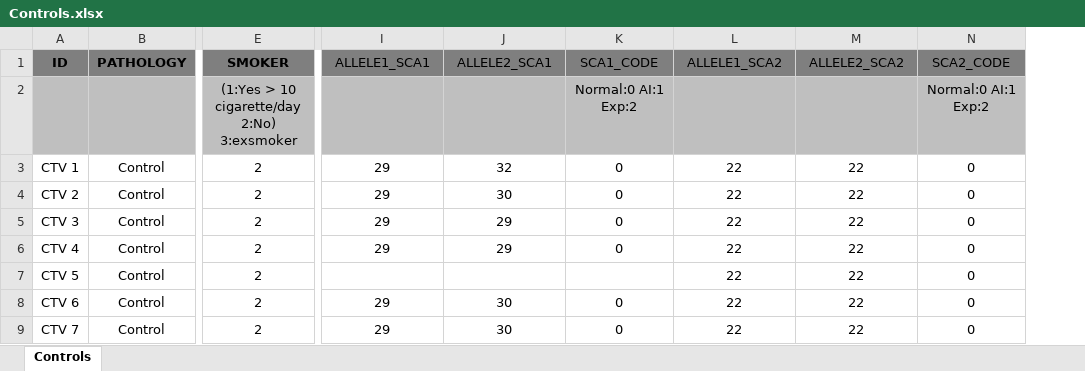
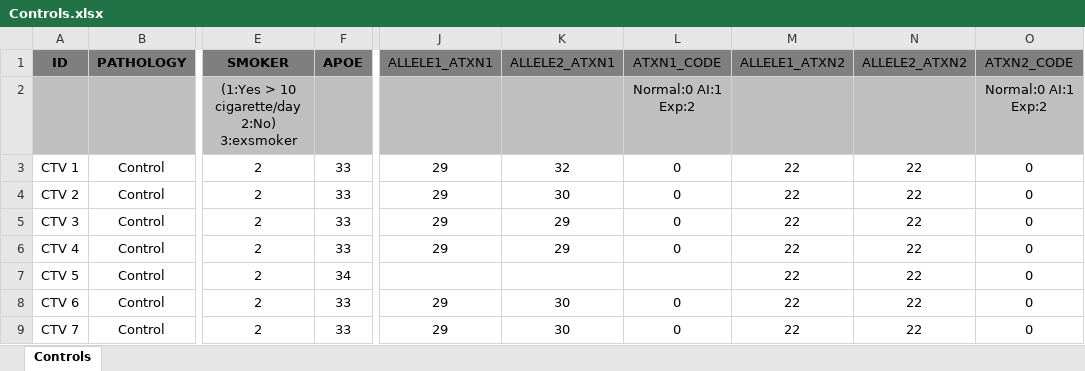
Before and after one commit to sergio30po/Mental-disorders-STRs, an Excel workbook: data/Controls.xlsx, sheet Controls, drawn as a sheet; only a part is shown, gaps mark what is left out; values as stored, in another font and other column widths than the file's, no borders; addresses are those after the commit; the diff names each change by its address in the sheet, - before the commit and + after, or states it on an @@ line.

```diff
--- a/data/Controls.xlsx (sheet Controls)
+++ b/data/Controls.xlsx (sheet Controls)
+column F (APOE), rows 3-9: 33 | 33 | 33 | 33 | 34 | 33 | 33
-J1: ALLELE1_SCA1
+J1: ALLELE1_ATXN1
-K1: ALLELE2_SCA1
+K1: ALLELE2_ATXN1
-L1: SCA1_CODE
+L1: ATXN1_CODE
-M1: ALLELE1_SCA2
+M1: ALLELE1_ATXN2
-N1: ALLELE2_SCA2
+N1: ALLELE2_ATXN2
-O1: SCA2_CODE
+O1: ATXN2_CODE
```
Also changed, not shown: data/Mental_disorders.xlsx, data/Variables.xlsx, 26 other files.
